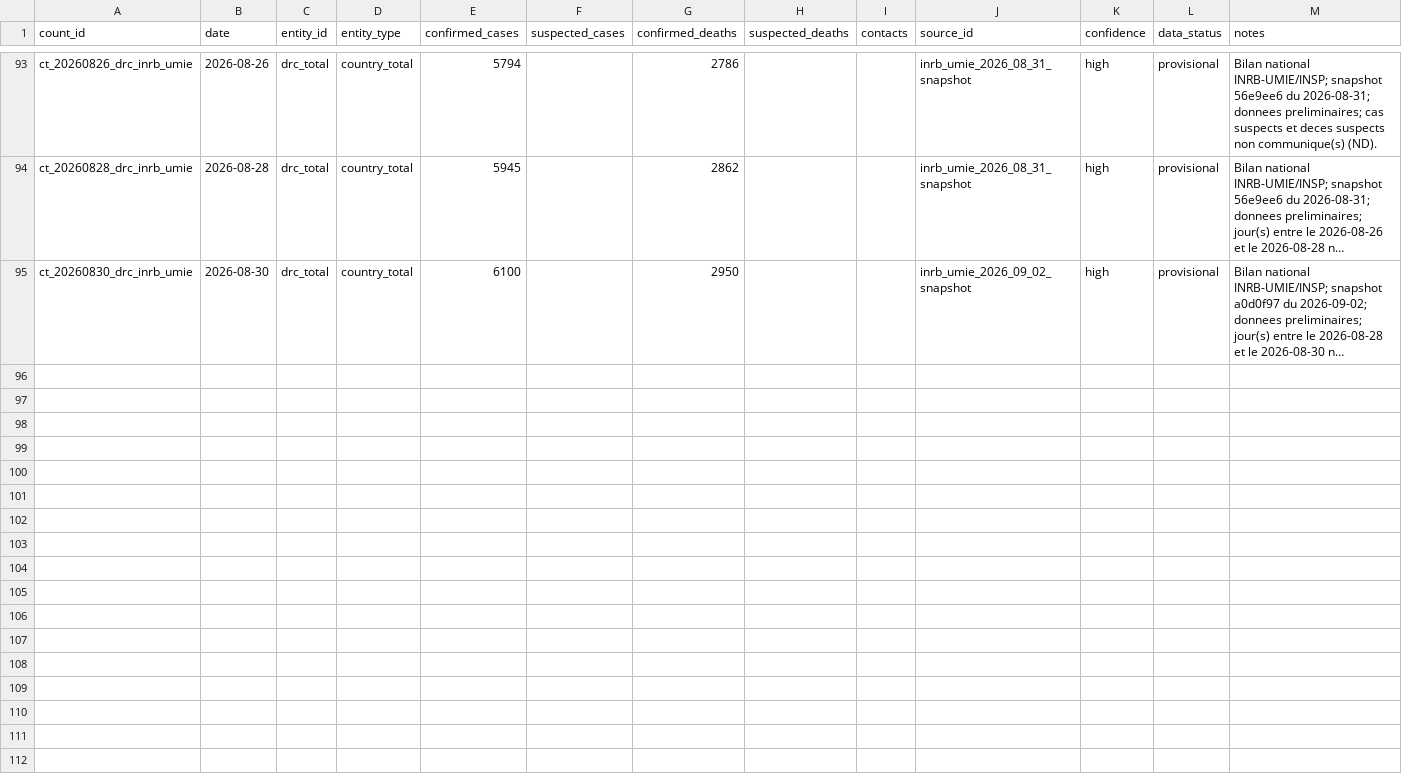
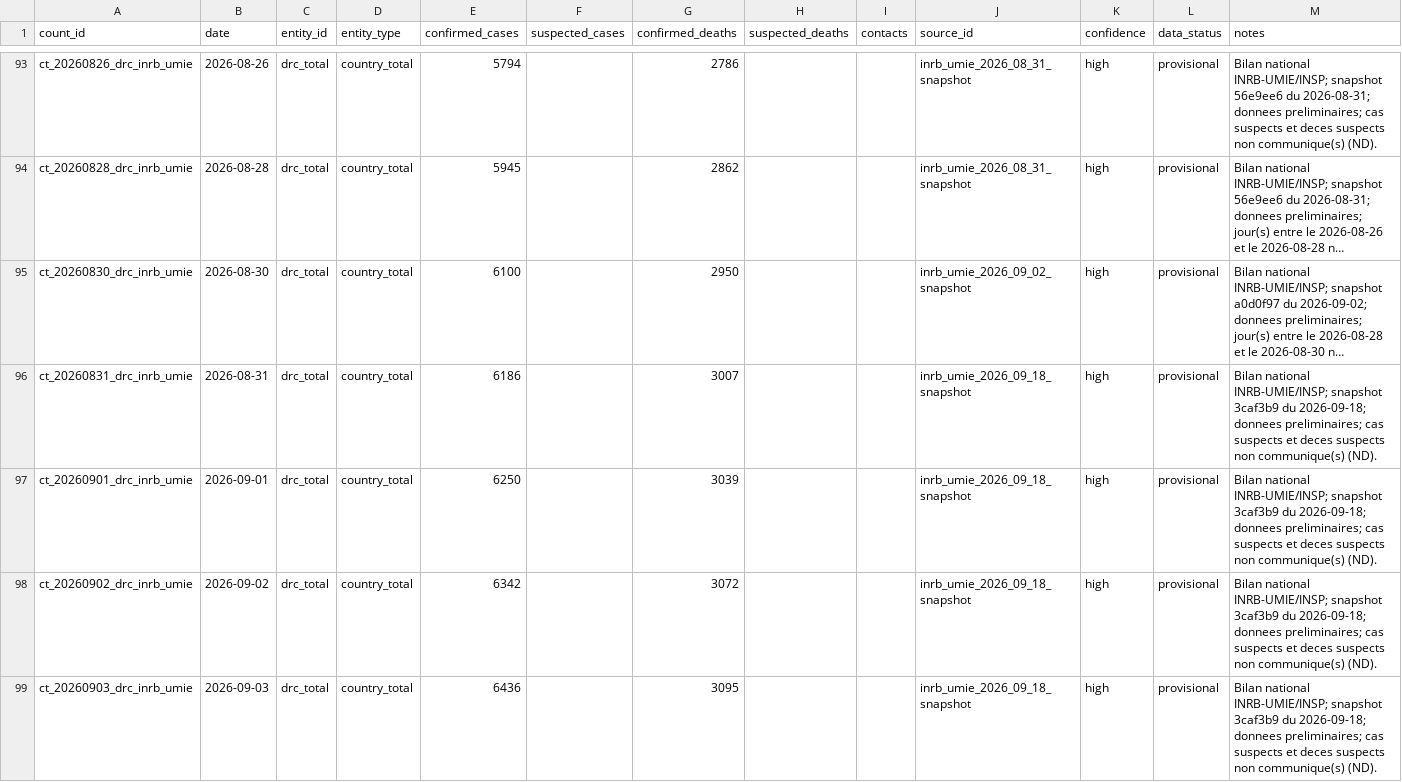
Before and after one commit to hericlibong/ebola, a CSV file: public/data/reference/counts.csv, drawn as a sheet; only a part is shown, gaps mark what is left out; long unchanged cells end in …; the diff covers the shown part only; the diff names each change by its address in the sheet, - before the commit and + after, or states it on an @@ line.

```diff
--- a/public/data/reference/counts.csv
+++ b/public/data/reference/counts.csv
+row 96: ct_20260831_drc_inrb_umie | 2026-08-31 | drc_total | country_total | 6186 |  | 3007 |  |  | inrb_umie_2026_09_18_snapshot | high | provisional | Bilan national INRB-UMIE/INSP; snapshot 3caf3b9 du 2026-09-18; donnees preliminaires; cas suspects et deces suspects non communique(s) (ND).
+row 97: ct_20260901_drc_inrb_umie | 2026-09-01 | drc_total | country_total | 6250 |  | 3039 |  |  | inrb_umie_2026_09_18_snapshot | high | provisional | Bilan national INRB-UMIE/INSP; snapshot 3caf3b9 du 2026-09-18; donnees preliminaires; cas suspects et deces suspects non communique(s) (ND).
+row 98: ct_20260902_drc_inrb_umie | 2026-09-02 | drc_total | country_total | 6342 |  | 3072 |  |  | inrb_umie_2026_09_18_snapshot | high | provisional | Bilan national INRB-UMIE/INSP; snapshot 3caf3b9 du 2026-09-18; donnees preliminaires; cas suspects et deces suspects non communique(s) (ND).
+row 99: ct_20260903_drc_inrb_umie | 2026-09-03 | drc_total | country_total | 6436 |  | 3095 |  |  | inrb_umie_2026_09_18_snapshot | high | provisional | Bilan national INRB-UMIE/INSP; snapshot 3caf3b9 du 2026-09-18; donnees preliminaires; cas suspects et deces suspects non communique(s) (ND).
```
Also changed, not shown: 9 added rows elsewhere in this file, public/data/reference/sources.csv, 1 other file.
